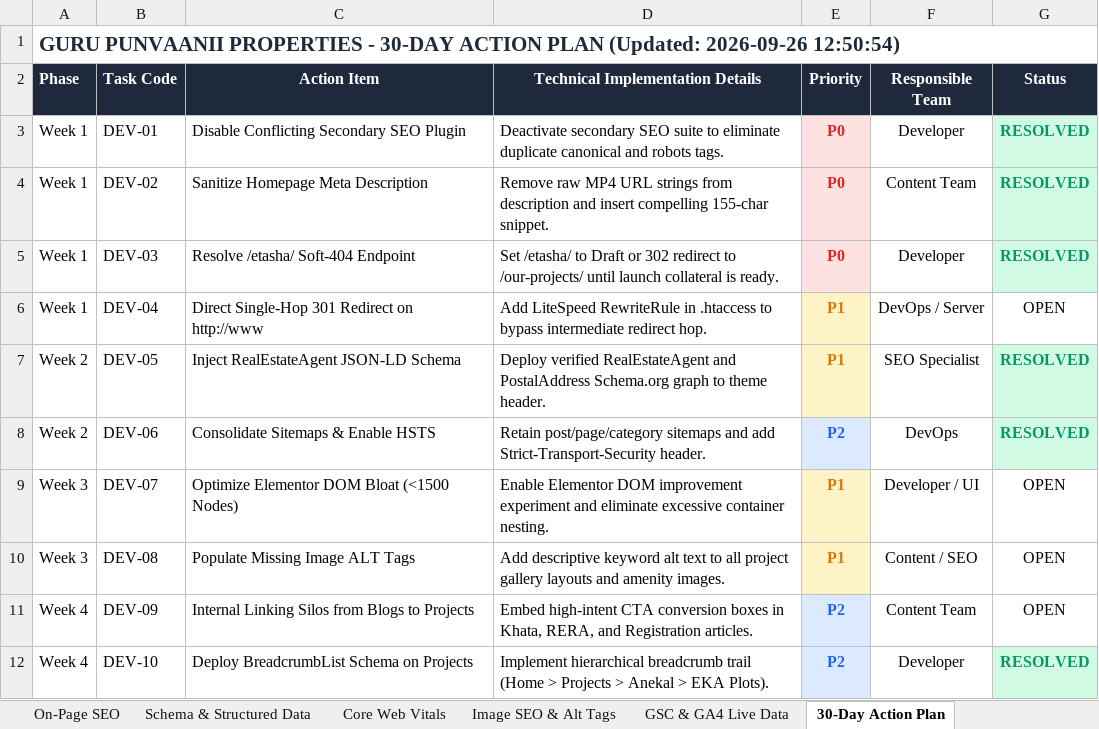
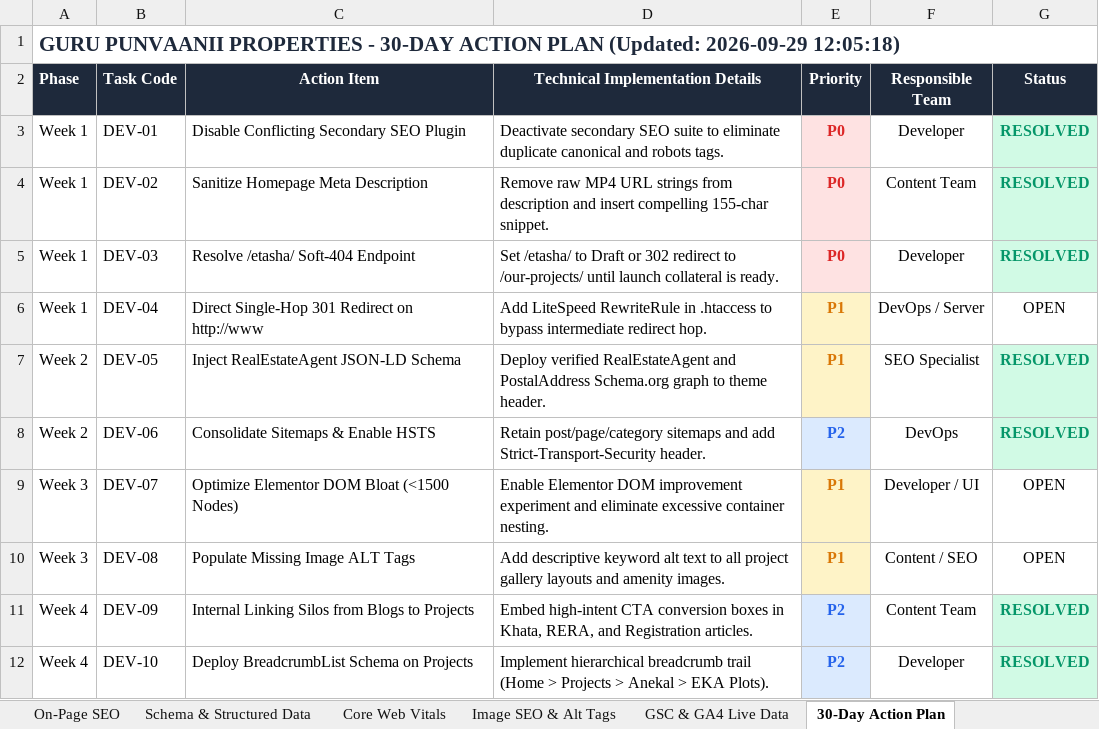
Before and after one commit to sachinlawaniya/seo, an Excel workbook: Guru_Punvaanii_Complete_SEO_Audit_Report.xlsx, sheet 30-Day Action Plan, drawn as a sheet; values as stored, in another font and other column widths than the file's, no borders; the diff names each change by its address in the sheet, - before the commit and + after, or states it on an @@ line.

```diff
--- a/Guru_Punvaanii_Complete_SEO_Audit_Report.xlsx (sheet 30-Day Action Plan)
+++ b/Guru_Punvaanii_Complete_SEO_Audit_Report.xlsx (sheet 30-Day Action Plan)
-A1 (Phase): …PLAN (Updated: 2026-09-26 12:50:54)
+A1 (Phase): …PLAN (Updated: 2026-09-29 12:05:18)
-G11 (Status): OPEN
+G11 (Status): RESOLVED
@@ G11 fill: none → #D1FAE5, bold: off → on, text colour: black → #059669 @@
```
Also changed, not shown: sheet GSC & GA4 Live Data, sheet Executive Summary, sheet Weekly Performance Tracking, sheet Image SEO & Alt Tags, sheet Core Web Vitals, sheet Schema & Structured Data, 2 more sheets, 12 other files.
